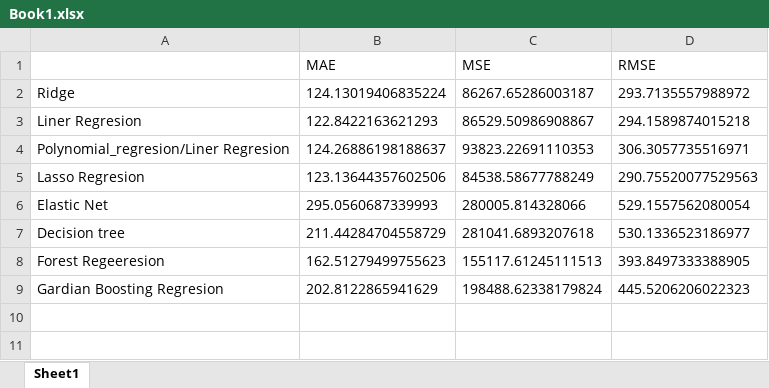
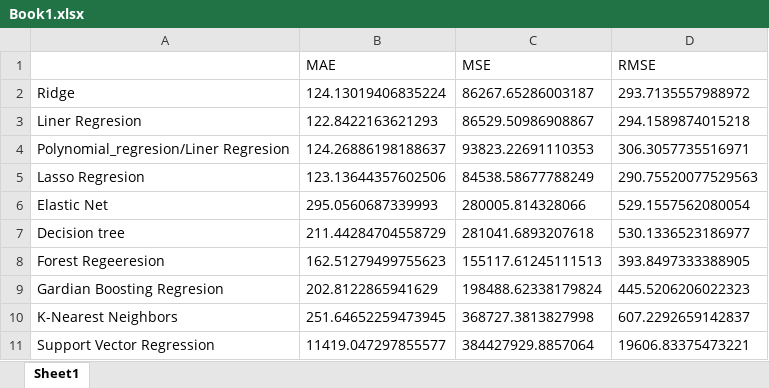
Before and after one commit to ZygimantasB/LLM-practice, an Excel workbook: LM practice/kagle/Book1.xlsx, sheet Sheet1, drawn as a sheet; values as stored, in another font and other column widths than the file's, no borders; the diff names each change by its address in the sheet, - before the commit and + after, or states it on an @@ line.

```diff
--- a/LM practice/kagle/Book1.xlsx (sheet Sheet1)
+++ b/LM practice/kagle/Book1.xlsx (sheet Sheet1)
+row 10: K-Nearest Neighbors | 251.64652259473945 | 368727.3813827998 | 607.2292659142837
+row 11: Support Vector Regression | 11419.047297855577 | 384427929.8857064 | 19606.83375473221
```
Also changed, not shown: 1 other file.
